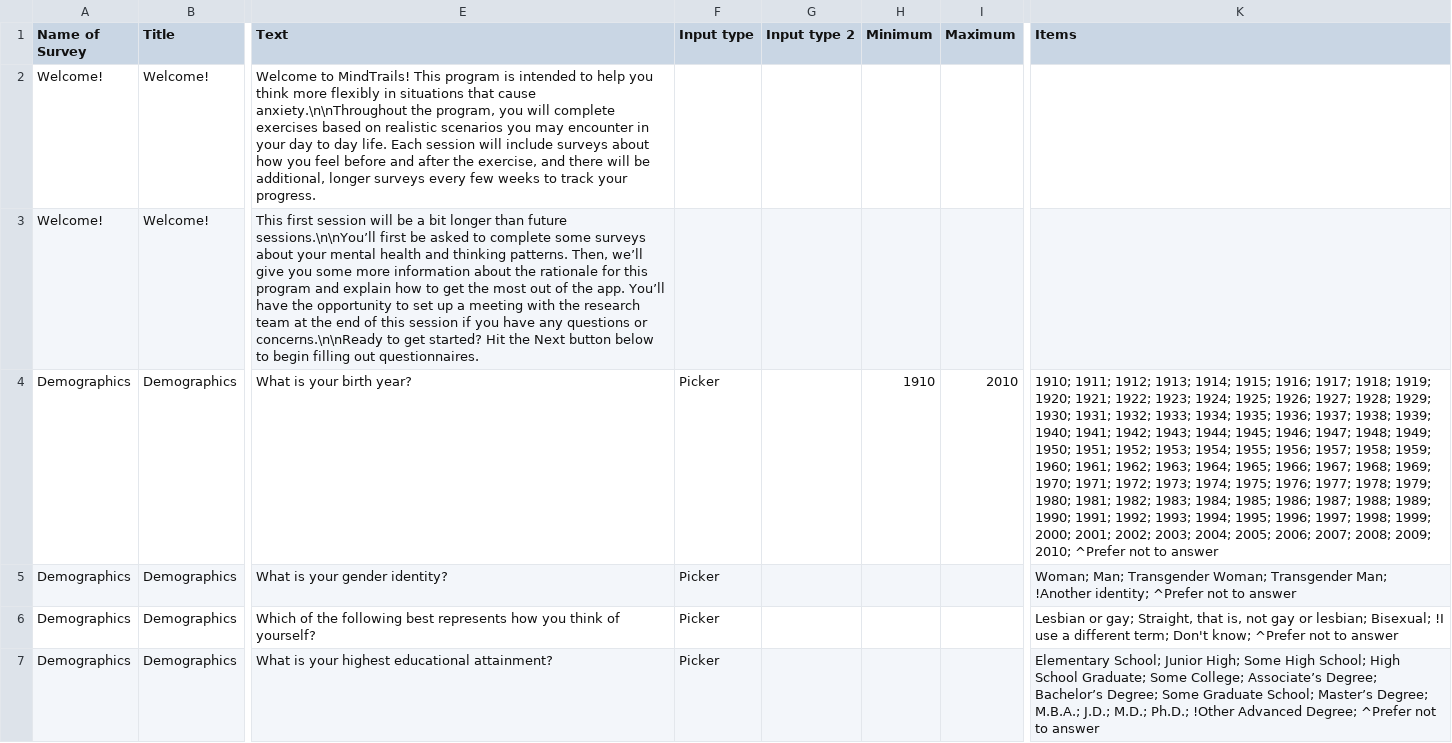
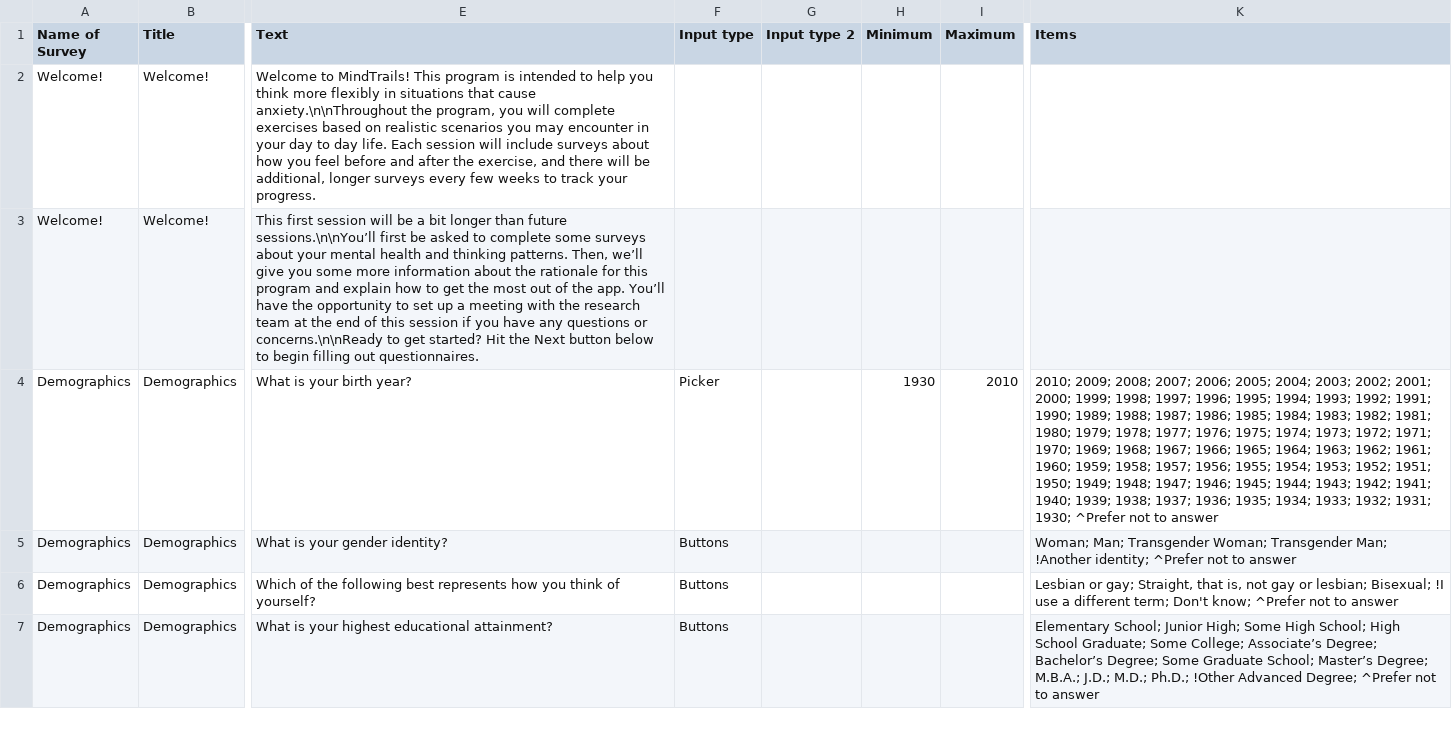
Before and after one commit to digital-trails/protocol-uma, a CSV file: make/CSV/survey_questions.csv, drawn as a sheet; only a part is shown, gaps mark what is left out; the diff covers the shown part only; the diff names each change by its address in the sheet, - before the commit and + after, or states it on an @@ line.

Commit message:
Fix 'other' options in demographics survey by reverting to button selects instead of pickers

```diff
--- a/make/CSV/survey_questions.csv
+++ b/make/CSV/survey_questions.csv
-H4 (Minimum): 1910
+H4 (Minimum): 1930
-K4 (Items): 1910; 1911; 1912; 1913; 1914; 1915; 1916; 1917; 1918; 1919; 1920; 1921; 1922; 1923; 1924; 1925; 1926; 1927; 1928; 1929; 1930; 1931; 1932; 1933; 1934; 1935; 1936; 1937; 1938; 1939; 1940; 1941; 1942; 1943; 1944; 1945; 1946; 1947; 1948; 1949; 1950; 1951; 1952; 1953; 1954; 1955; 1956; 1957; 1958; 1959; 1960; 1961; 1962; 1963; 1964; 1965; 1966; 1967; 1968; 1969; 1970; 1971; 1972; 1973; 1974; 1975; 1976; 1977; 1978; 1979; 1980; 1981; 1982; 1983; 1984; 1985; 1986; 1987; 1988; 1989; 1990; 1991; 1992; 1993; 1994; 1995; 1996; 1997; 1998; 1999; 2000; 2001; 2002; 2003; 2004; 2005; 2006; 2007; 2008; 2009; 2010; ^Prefer not…
+K4 (Items): 2010; 2009; 2008; 2007; 2006; 2005; 2004; 2003; 2002; 2001; 2000; 1999; 1998; 1997; 1996; 1995; 1994; 1993; 1992; 1991; 1990; 1989; 1988; 1987; 1986; 1985; 1984; 1983; 1982; 1981; 1980; 1979; 1978; 1977; 1976; 1975; 1974; 1973; 1972; 1971; 1970; 1969; 1968; 1967; 1966; 1965; 1964; 1963; 1962; 1961; 1960; 1959; 1958; 1957; 1956; 1955; 1954; 1953; 1952; 1951; 1950; 1949; 1948; 1947; 1946; 1945; 1944; 1943; 1942; 1941; 1940; 1939; 1938; 1937; 1936; 1935; 1934; 1933; 1932; 1931; 1930; ^Prefer not…
-F5:F7 (Input type): Picker
+F5:F7 (Input type): Buttons
```
Also changed, not shown: 5 edited cells elsewhere in this file, 1 other file.
